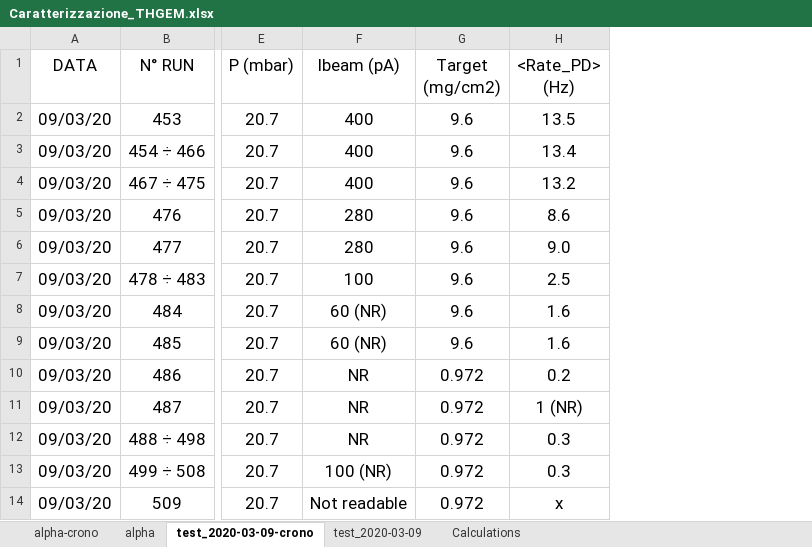
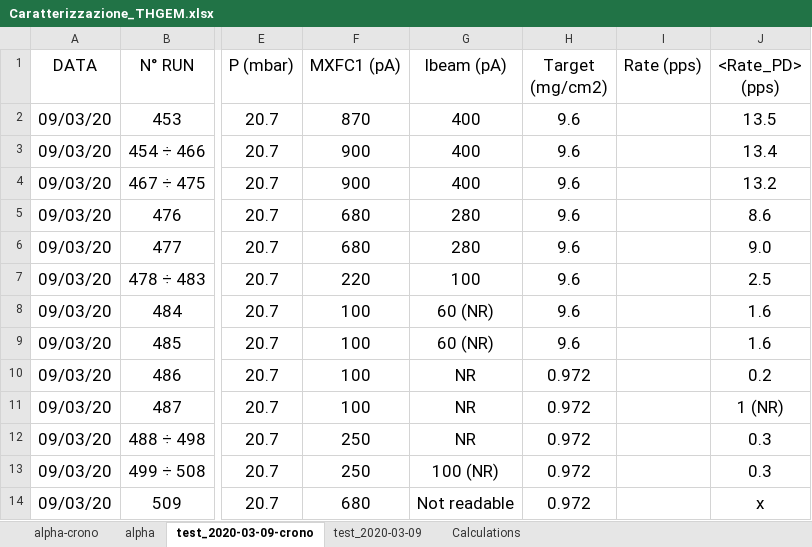
Before and after one commit to PeppeBrischetto/Report_THGEM, an Excel workbook: Caratterizzazione_THGEM.xlsx, sheet test_2020-03-09-crono, drawn as a sheet; only a part is shown, gaps mark what is left out; values as stored, in another font and other column widths than the file's, no borders; addresses are those after the commit; the diff names each change by its address in the sheet, - before the commit and + after, or states it on an @@ line.

Commit message:
Aggiunte al file excel due colonne: MXFC1 e rate sul tracker

```diff
--- a/Caratterizzazione_THGEM.xlsx (sheet test_2020-03-09-crono)
+++ b/Caratterizzazione_THGEM.xlsx (sheet test_2020-03-09-crono)
+column F (MXFC1 (pA)), rows 2-14: 870 | 900 | 900 | 680 | 680 | 220 | 100 | 100 | 100 | 100 | 250 | 250 | 680
+column I (Rate (pps)), empty
-J1: <Rate_PD> (Hz)
+J1: <Rate_PD> (pps)
```
Also changed, not shown: sheet test_2020-03-09.
